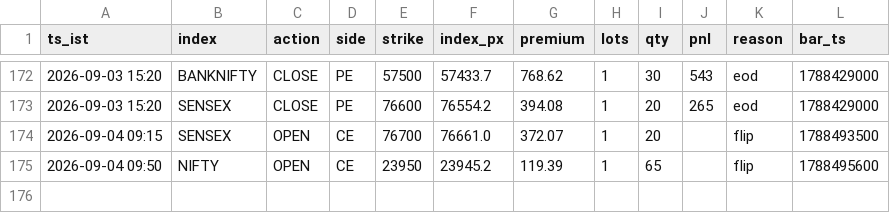
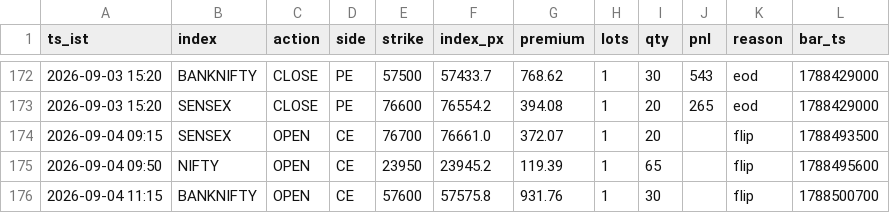
Before and after one commit to AletiAdarsh/sss-paper, a CSV file: data/live/ledger.csv, drawn as a sheet; only a part is shown, gaps mark what is left out.

```diff
--- a/data/live/ledger.csv
+++ b/data/live/ledger.csv
@@ -175 +175,2 @@ ts_ist,index,action,side,strike,index_px,premium,lots,qty,pnl,reason,bar_ts
 2026-09-04 09:50,NIFTY,OPEN,CE,23950,23945.2,119.39,1,65,,flip,1788495600
+2026-09-04 11:15,BANKNIFTY,OPEN,CE,57600,57575.8,931.76,1,30,,flip,1788500700
```
Also changed, not shown: 1 other file.
